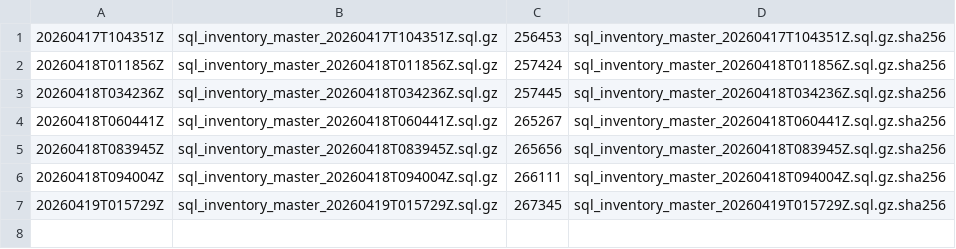
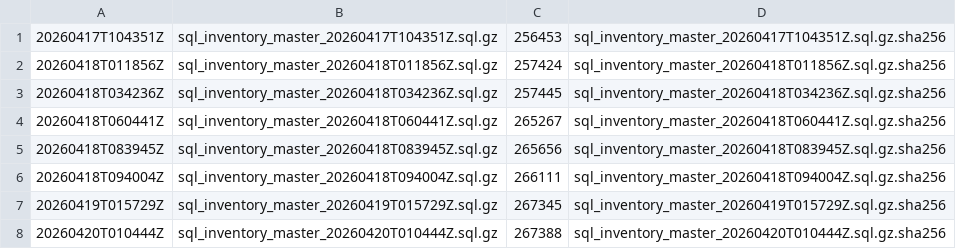
Before and after one commit to IntuitiveCreations2705/REAL-ED-INVENTORY-main-2, a CSV file: inventory_app/backups/backup_manifest.csv, drawn as a sheet; the diff names each change by its address in the sheet, - before the commit and + after, or states it on an @@ line.

Commit message:
BACKUP SCENARIO CONSTRUTED

```diff
--- a/inventory_app/backups/backup_manifest.csv
+++ b/inventory_app/backups/backup_manifest.csv
+row 8: 20260420T010444Z | sql_inventory_master_20260420T010444Z.sql.gz | 267388 | sql_inventory_master_20260420T010444Z.sql.gz.sha256
```
Also changed, not shown: 5 other files.
